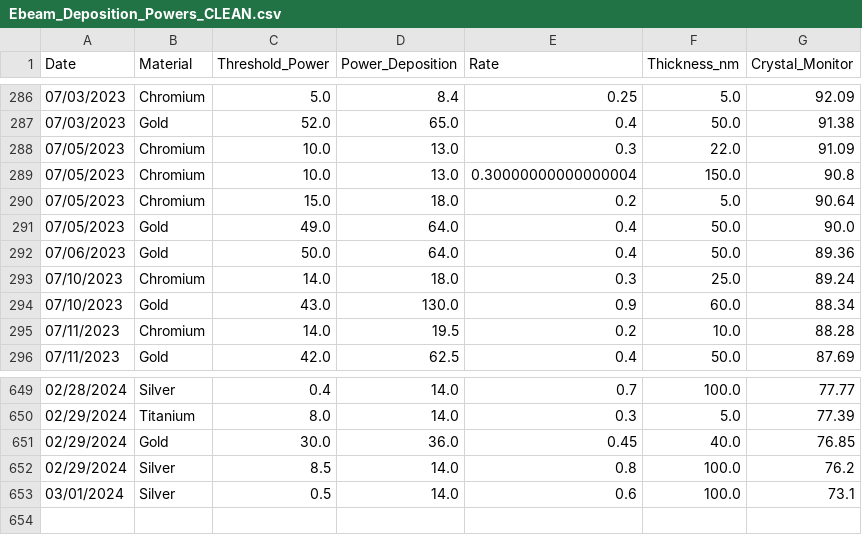
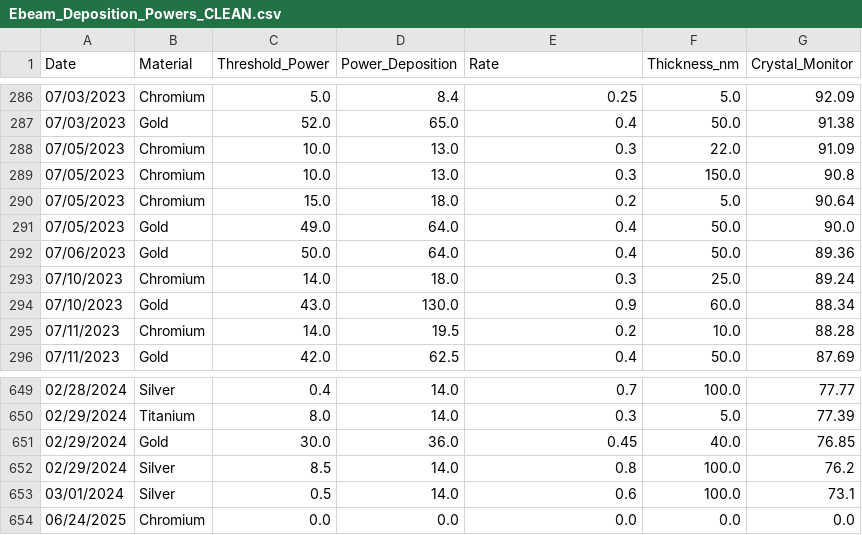
Before and after one commit to asrc-nanofab/metal-evap-history, a CSV file: data/Ebeam_Deposition_Powers_CLEAN.csv, drawn as a sheet; only a part is shown, gaps mark what is left out.

Commit message:
added page to log entries and add to csv

```diff
--- a/data/Ebeam_Deposition_Powers_CLEAN.csv
+++ b/data/Ebeam_Deposition_Powers_CLEAN.csv
@@ -288,3 +288,3 @@ Date,Material,Threshold_Power,Power_Deposition,Rate,Thickness_nm,Crystal_Monitor
 07/05/2023,Chromium,10.0,13.0,0.3,22.0,91.09
-07/05/2023,Chromium,10.0,13.0,0.30000000000000004,150.0,90.8
+07/05/2023,Chromium,10.0,13.0,0.3,150.0,90.8
 07/05/2023,Chromium,15.0,18.0,0.2,5.0,90.64
@@ -653 +653,2 @@ Date,Material,Threshold_Power,Power_Deposition,Rate,Thickness_nm,Crystal_Monitor
 03/01/2024,Silver,0.5,14.0,0.6,100.0,73.1
+06/24/2025,Chromium,0.0,0.0,0.0,0.0,0.0
```
Also changed, not shown: 1 other file.
